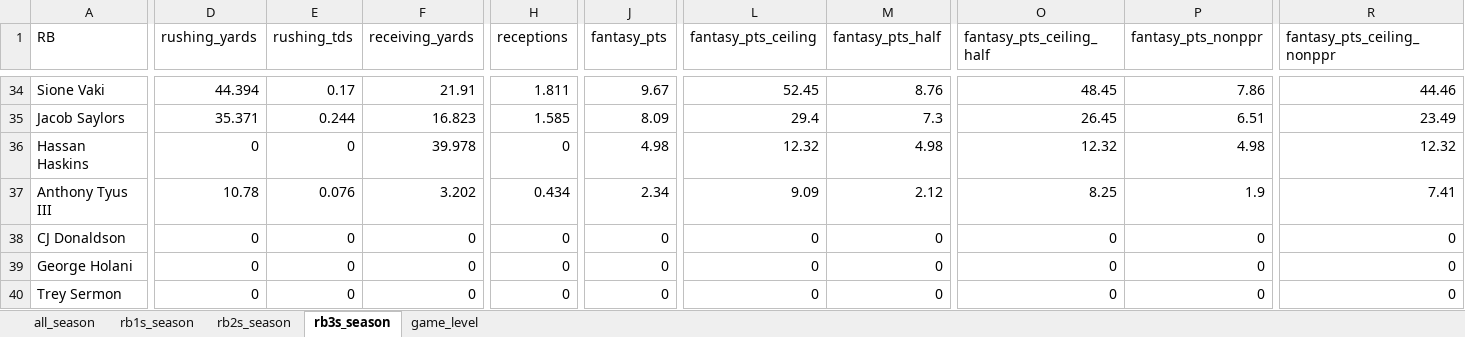
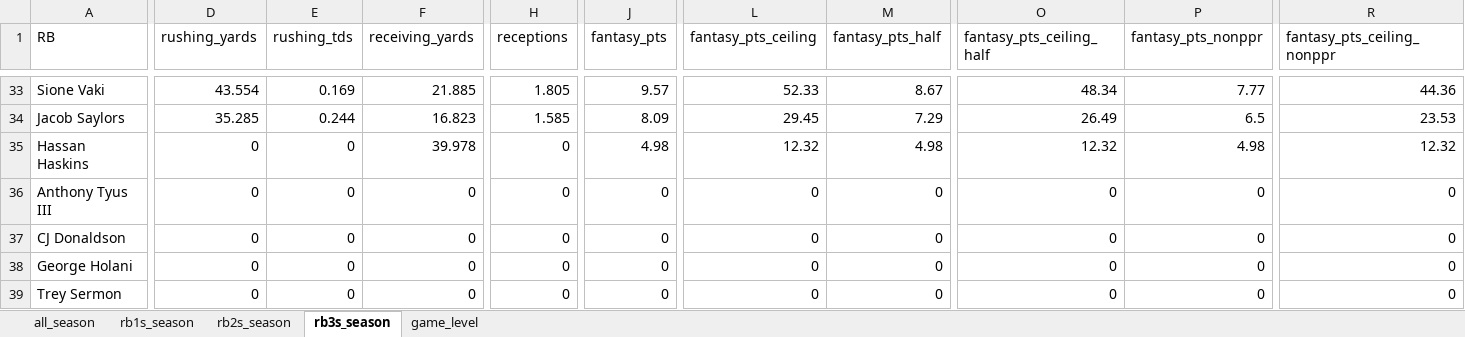
Before and after one commit to egomaniacsfantasy/lineup-lab, an Excel workbook: projections/rb_2026_combined.xlsx, sheet rb3s_season, drawn as a sheet; only a part is shown, gaps mark what is left out; values as stored, in another font and other column widths than the file's, no borders; addresses are those after the commit; the diff covers the shown part only; the diff names each change by its address in the sheet, - before the commit and + after, or states it on an @@ line.

```diff
--- a/projections/rb_2026_combined.xlsx (sheet rb3s_season)
+++ b/projections/rb_2026_combined.xlsx (sheet rb3s_season)
-D33 (rushing_yards): 44.394
+D33 (rushing_yards): 43.554
-E33 (rushing_tds): 0.17
+E33 (rushing_tds): 0.169
-F33 (receiving_yards): 21.91
+F33 (receiving_yards): 21.885
-H33 (receptions): 1.811
+H33 (receptions): 1.805
-J33 (fantasy_pts): 9.67
+J33 (fantasy_pts): 9.57
-L33 (fantasy_pts_ceiling): 52.45
+L33 (fantasy_pts_ceiling): 52.33
-M33 (fantasy_pts_half): 8.76
+M33 (fantasy_pts_half): 8.67
-O33 (fantasy_pts_ceiling_half): 48.45
+O33 (fantasy_pts_ceiling_half): 48.34
-P33 (fantasy_pts_nonppr): 7.86
+P33 (fantasy_pts_nonppr): 7.77
-R33 (fantasy_pts_ceiling_nonppr): 44.46
+R33 (fantasy_pts_ceiling_nonppr): 44.36
-D34 (rushing_yards): 35.371
+D34 (rushing_yards): 35.285
-L34 (fantasy_pts_ceiling): 29.4
+L34 (fantasy_pts_ceiling): 29.45
-M34 (fantasy_pts_half): 7.3
+M34 (fantasy_pts_half): 7.29
-O34 (fantasy_pts_ceiling_half): 26.45
+O34 (fantasy_pts_ceiling_half): 26.49
-P34 (fantasy_pts_nonppr): 6.51
+P34 (fantasy_pts_nonppr): 6.5
-R34 (fantasy_pts_ceiling_nonppr): 23.49
+R34 (fantasy_pts_ceiling_nonppr): 23.53
-D36 (rushing_yards): 10.78
+D36 (rushing_yards): 0
-E36 (rushing_tds): 0.076
+E36 (rushing_tds): 0
-F36 (receiving_yards): 3.202
+F36 (receiving_yards): 0
-H36 (receptions): 0.434
+H36 (receptions): 0
-J36 (fantasy_pts): 2.34
+J36 (fantasy_pts): 0
-L36 (fantasy_pts_ceiling): 9.09
+L36 (fantasy_pts_ceiling): 0
-M36 (fantasy_pts_half): 2.12
+M36 (fantasy_pts_half): 0
-O36 (fantasy_pts_ceiling_half): 8.25
+O36 (fantasy_pts_ceiling_half): 0
-P36 (fantasy_pts_nonppr): 1.9
+P36 (fantasy_pts_nonppr): 0
-R36 (fantasy_pts_ceiling_nonppr): 7.41
+R36 (fantasy_pts_ceiling_nonppr): 0
```
Also changed, not shown: 7 added rows, 8 removed rows and 299 edited cells elsewhere in this sheet, sheet game_level, sheet all_season, sheet rb2s_season, sheet rb1s_season.
